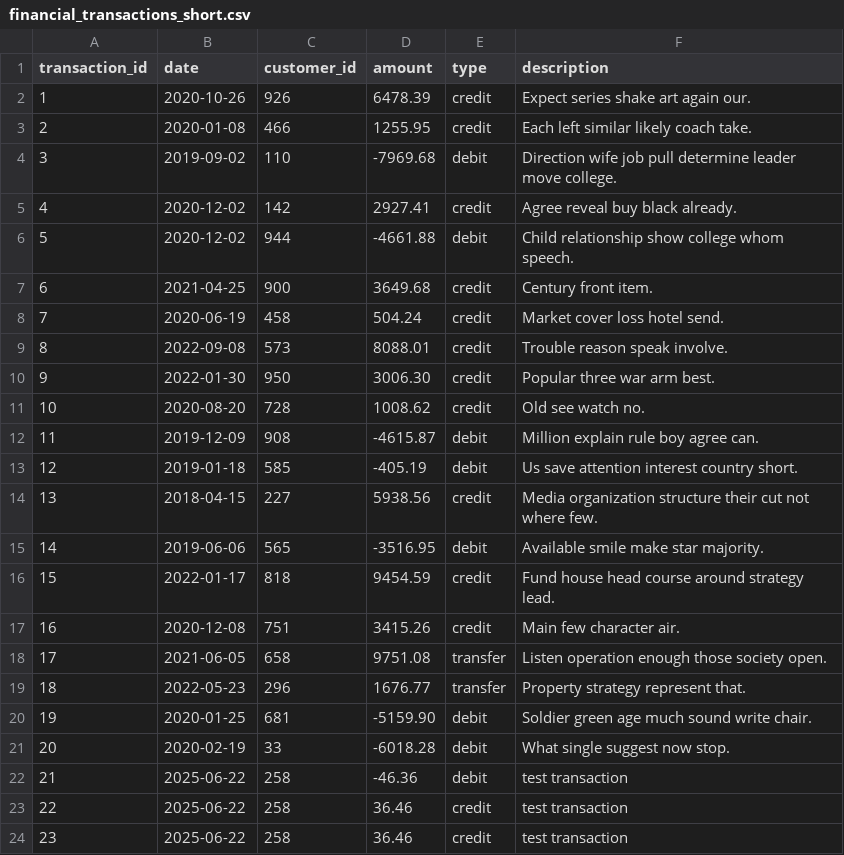
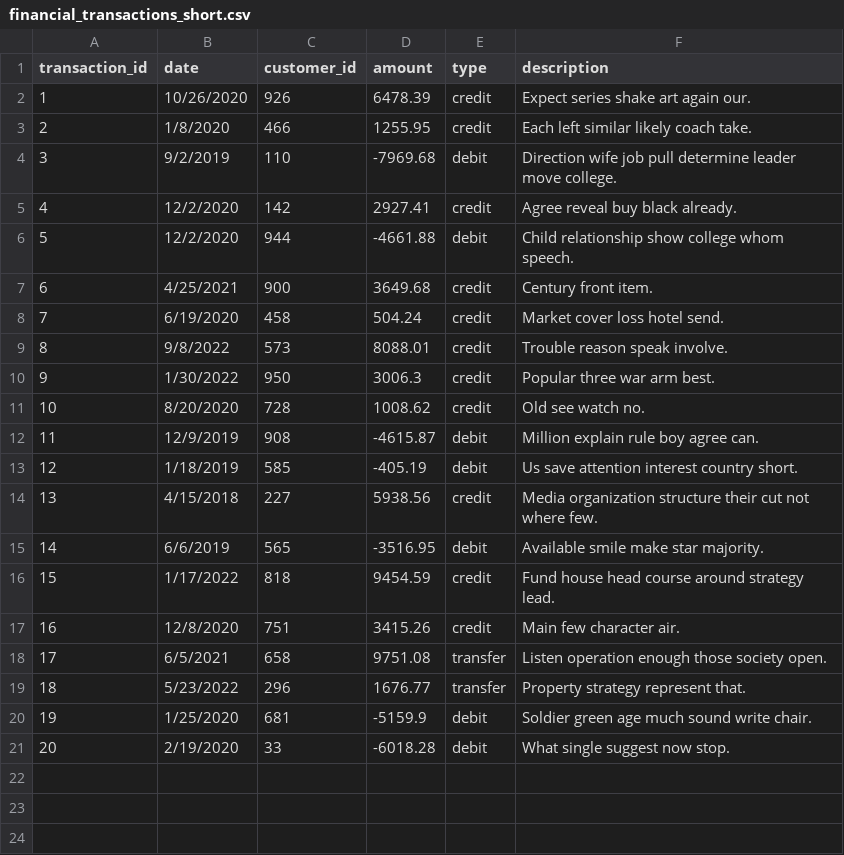
Before and after one commit to cecelialrussell/code_you_ai_course, a CSV file: Capstone_Project/financial_transactions_short.csv, drawn as a sheet.

```diff
--- a/Capstone_Project/financial_transactions_short.csv
+++ b/Capstone_Project/financial_transactions_short.csv
@@ -1,24 +1,21 @@
 transaction_id,date,customer_id,amount,type,description
-1,2020-10-26,926,6478.39,credit,Expect series shake art again our.
-2,2020-01-08,466,1255.95,credit,Each left similar likely coach take.
-3,2019-09-02,110,-7969.68,debit,Direction wife job pull determine leader move college.
-4,2020-12-02,142,2927.41,credit,Agree reveal buy black already.
-5,2020-12-02,944,-4661.88,debit,Child relationship show college whom speech.
-6,2021-04-25,900,3649.68,credit,Century front item.
-7,2020-06-19,458,504.24,credit,Market cover loss hotel send.
-8,2022-09-08,573,8088.01,credit,Trouble reason speak involve.
-9,2022-01-30,950,3006.30,credit,Popular three war arm best.
-10,2020-08-20,728,1008.62,credit,Old see watch no.
-11,2019-12-09,908,-4615.87,debit,Million explain rule boy agree can.
-12,2019-01-18,585,-405.19,debit,Us save attention interest country short.
-13,2018-04-15,227,5938.56,credit,Media organization structure their cut not where few.
-14,2019-06-06,565,-3516.95,debit,Available smile make star majority.
-15,2022-01-17,818,9454.59,credit,Fund house head course around strategy lead.
-16,2020-12-08,751,3415.26,credit,Main few character air.
-17,2021-06-05,658,9751.08,transfer,Listen operation enough those society open.
-18,2022-05-23,296,1676.77,transfer,Property strategy represent that.
-19,2020-01-25,681,-5159.90,debit,Soldier green age much sound write chair.
-20,2020-02-19,33,-6018.28,debit,What single suggest now stop.
-21,2025-06-22,258,-46.36,debit,test transaction
-22,2025-06-22,258,36.46,credit,test transaction
-23,2025-06-22,258,36.46,credit,test transaction
+1,10/26/2020,926,6478.39,credit,Expect series shake art again our.
+2,1/8/2020,466,1255.95,credit,Each left similar likely coach take.
+3,9/2/2019,110,-7969.68,debit,Direction wife job pull determine leader move college.
+4,12/2/2020,142,2927.41,credit,Agree reveal buy black already.
+5,12/2/2020,944,-4661.88,debit,Child relationship show college whom speech.
+6,4/25/2021,900,3649.68,credit,Century front item.
+7,6/19/2020,458,504.24,credit,Market cover loss hotel send.
+8,9/8/2022,573,8088.01,credit,Trouble reason speak involve.
+9,1/30/2022,950,3006.3,credit,Popular three war arm best.
+10,8/20/2020,728,1008.62,credit,Old see watch no.
+11,12/9/2019,908,-4615.87,debit,Million explain rule boy agree can.
+12,1/18/2019,585,-405.19,debit,Us save attention interest country short.
+13,4/15/2018,227,5938.56,credit,Media organization structure their cut not where few.
+14,6/6/2019,565,-3516.95,debit,Available smile make star majority.
+15,1/17/2022,818,9454.59,credit,Fund house head course around strategy lead.
+16,12/8/2020,751,3415.26,credit,Main few character air.
+17,6/5/2021,658,9751.08,transfer,Listen operation enough those society open.
+18,5/23/2022,296,1676.77,transfer,Property strategy represent that.
+19,1/25/2020,681,-5159.9,debit,Soldier green age much sound write chair.
+20,2/19/2020,33,-6018.28,debit,What single suggest now stop.
```
Also changed, not shown: 16 other files.
